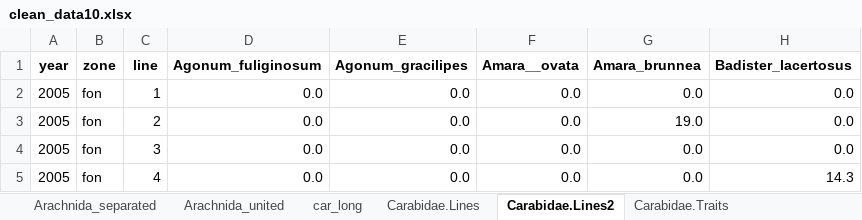
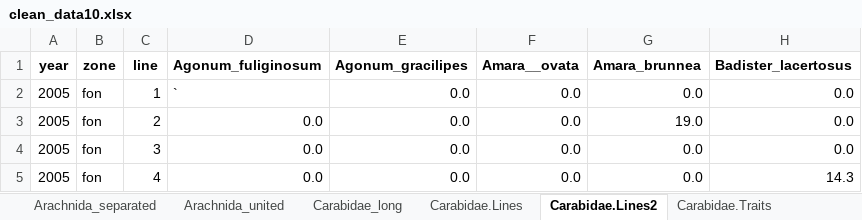
Before and after one commit to ANSozontov/Revda_2024, an Excel workbook: clean_data10.xlsx, sheet Carabidae.Lines2, drawn as a sheet; only a part is shown; values as stored, in another font and other column widths than the file's, no borders; conditional formats not drawn; the diff names each change by its address in the sheet, - before the commit and + after, or states it on an @@ line.

```diff
--- a/clean_data10.xlsx (sheet Carabidae.Lines2)
+++ b/clean_data10.xlsx (sheet Carabidae.Lines2)
-sheet tab: car_long
+sheet tab: Carabidae_long
-D2 (Agonum_fuliginosum): 0.0
+D2 (Agonum_fuliginosum): `
```
Also changed, not shown: sheet Carabidae.Lines, hidden cells, 4 other files.
